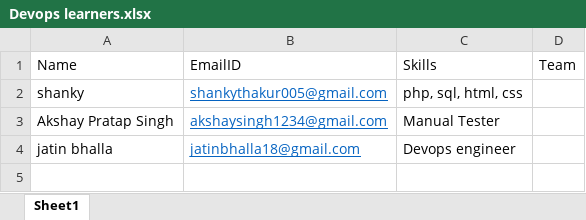
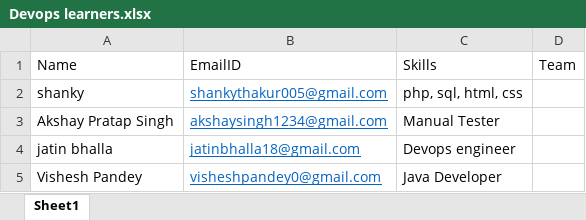
Before and after one commit to jatinbhalla/devopslearners, an Excel workbook: Devops learners.xlsx, sheet Sheet1, drawn as a sheet; values as stored, in another font and other column widths than the file's, no borders; the diff names each change by its address in the sheet, - before the commit and + after, or states it on an @@ line.

Commit message:
Update Excel

```diff
--- a/Devops learners.xlsx (sheet Sheet1)
+++ b/Devops learners.xlsx (sheet Sheet1)
+row 5: Vishesh Pandey | visheshpandey0@gmail.com | Java Developer
```
